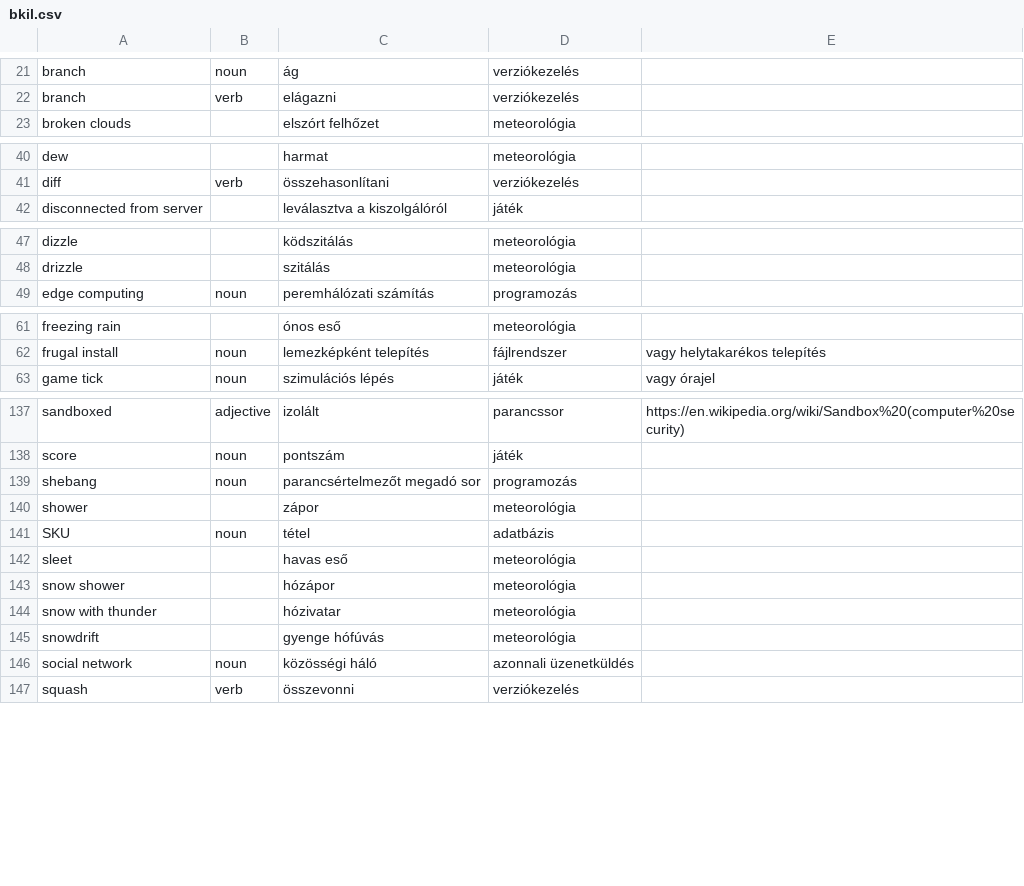
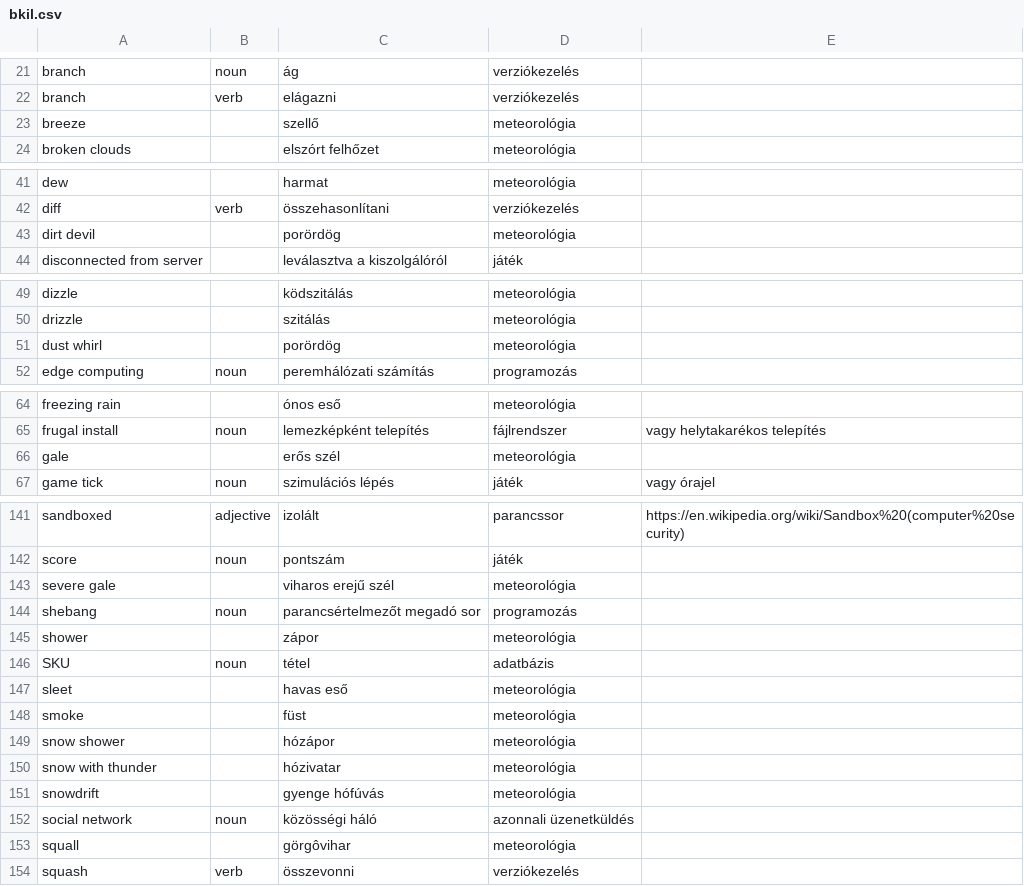
Before and after one commit to bkil/openscope-dict-eng-hun, a CSV file: szotar/bkil.csv, drawn as a sheet; only a part is shown, gaps mark what is left out; the diff covers the shown part only.

```diff
--- a/szotar/bkil.csv
+++ b/szotar/bkil.csv
@@ -22,2 +22,3 @@ branch	noun	ág	verziókezelés
 branch	verb	elágazni	verziókezelés	
+breeze		szellő	meteorológia	
 broken clouds		elszórt felhőzet	meteorológia	
@@ -41,2 +42,3 @@ dew		harmat	meteorológia
 diff	verb	összehasonlítani	verziókezelés	
+dirt devil		porördög	meteorológia	
 disconnected from server		leválasztva a kiszolgálóról	játék	
@@ -48,2 +50,3 @@ dizzle		ködszitálás	meteorológia
 drizzle		szitálás	meteorológia	
+dust whirl		porördög	meteorológia	
 edge computing	noun	peremhálózati számítás	programozás	
@@ -62,2 +65,3 @@ freezing rain		ónos eső	meteorológia
 frugal install	noun	lemezképként telepítés	fájlrendszer	vagy helytakarékos telepítés
+gale		erős szél	meteorológia	
 game tick	noun	szimulációs lépés	játék	vagy órajel
@@ -138,2 +142,3 @@ sandboxed	adjective	izolált	parancssor	https://en.wikipedia.org/wiki/Sandbox%20
 score	noun	pontszám	játék	
+severe gale		viharos erejű szél	meteorológia	
 shebang	noun	parancsértelmezőt megadó sor	programozás	
@@ -142,2 +147,3 @@ SKU	noun	tétel	adatbázis
 sleet		havas eső	meteorológia	
+smoke		füst	meteorológia	
 snow shower		hózápor	meteorológia	
@@ -146,2 +152,3 @@ snowdrift		gyenge hófúvás	meteorológia
 social network	noun	közösségi háló	azonnali üzenetküldés	
+squall		görgôvihar	meteorológia	
 squash	verb	összevonni	verziókezelés	
```
Also changed, not shown: 2 added rows elsewhere in this file.
